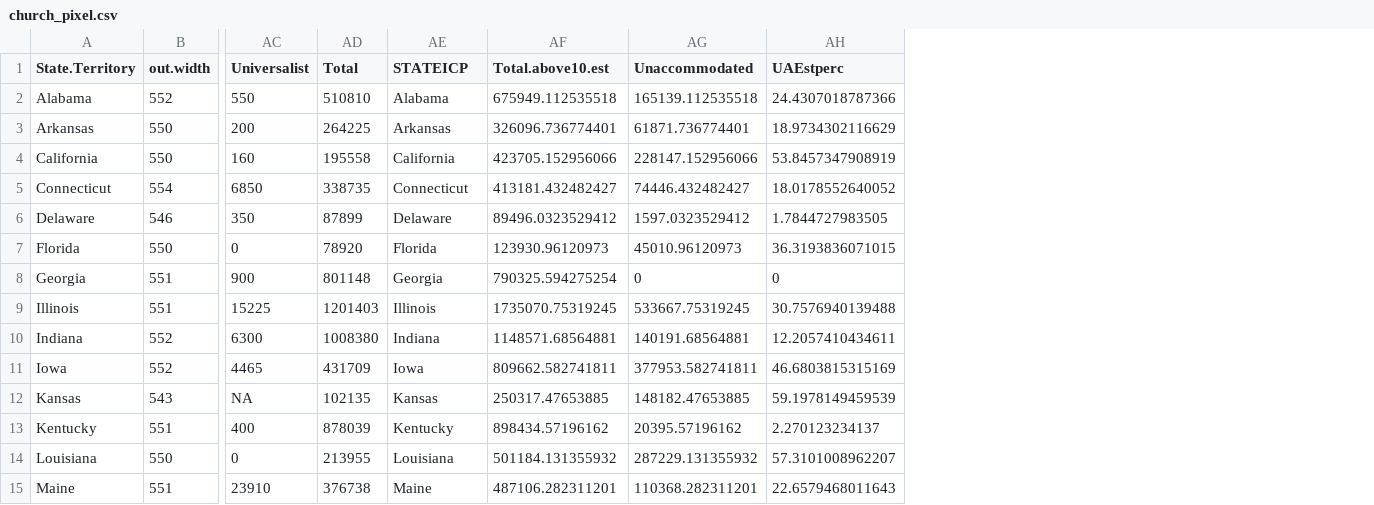
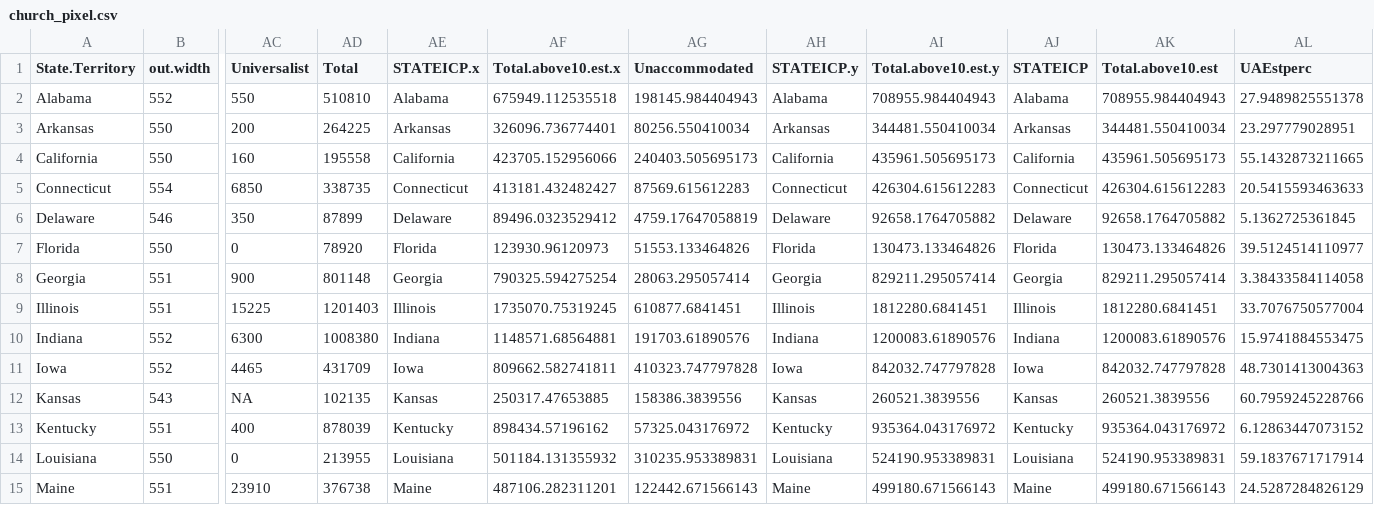
Before and after one commit to rgoluch/Statistical_Atlas, a CSV file: Data/church_pixel.csv, drawn as a sheet; only a part is shown, gaps mark what is left out; addresses are those after the commit; the diff covers the shown part only; the diff names each change by its address in the sheet, - before the commit and + after, or states it on an @@ line.

Commit message:
over ten years starts with tenth birthday

```diff
--- a/Data/church_pixel.csv
+++ b/Data/church_pixel.csv
+column AH (STATEICP.y), rows 2-15: Alabama | Arkansas | California | Connecticut | Delaware | Florida | Georgia | Illinois | Indiana | Iowa | Kansas | Kentucky | Louisiana | Maine
+column AI (Total.above10.est.y), rows 2-15: 708955.984404943 | 344481.550410034 | 435961.505695173 | 426304.615612283 | 92658.1764705882 | 130473.133464826 | 829211.295057414 | 1812280.6841451 | 1200083.61890576 | 842032.747797828 | 260521.3839556 | 935364.043176972 | 524190.953389831 | 499180.671566143
+column AJ (STATEICP), rows 2-15: Alabama | Arkansas | California | Connecticut | Delaware | Florida | Georgia | Illinois | Indiana | Iowa | Kansas | Kentucky | Louisiana | Maine
+column AK (Total.above10.est), rows 2-15: 708955.984404943 | 344481.550410034 | 435961.505695173 | 426304.615612283 | 92658.1764705882 | 130473.133464826 | 829211.295057414 | 1812280.6841451 | 1200083.61890576 | 842032.747797828 | 260521.3839556 | 935364.043176972 | 524190.953389831 | 499180.671566143
-AE1: STATEICP
+AE1: STATEICP.x
-AF1: Total.above10.est
+AF1: Total.above10.est.x
-AG2 (Unaccommodated): 165139.112535518
+AG2 (Unaccommodated): 198145.984404943
-AL2 (UAEstperc): 24.4307018787366
+AL2 (UAEstperc): 27.9489825551378
-AG3 (Unaccommodated): 61871.736774401
+AG3 (Unaccommodated): 80256.550410034
-AL3 (UAEstperc): 18.9734302116629
+AL3 (UAEstperc): 23.297779028951
-AG4 (Unaccommodated): 228147.152956066
+AG4 (Unaccommodated): 240403.505695173
-AL4 (UAEstperc): 53.8457347908919
+AL4 (UAEstperc): 55.1432873211665
-AG5 (Unaccommodated): 74446.432482427
+AG5 (Unaccommodated): 87569.615612283
-AL5 (UAEstperc): 18.0178552640052
+AL5 (UAEstperc): 20.5415593463633
-AG6 (Unaccommodated): 1597.0323529412
+AG6 (Unaccommodated): 4759.17647058819
-AL6 (UAEstperc): 1.7844727983505
+AL6 (UAEstperc): 5.1362725361845
-AG7 (Unaccommodated): 45010.96120973
+AG7 (Unaccommodated): 51553.133464826
-AL7 (UAEstperc): 36.3193836071015
+AL7 (UAEstperc): 39.5124514110977
-AG8 (Unaccommodated): 0
+AG8 (Unaccommodated): 28063.295057414
-AL8 (UAEstperc): 0
+AL8 (UAEstperc): 3.38433584114058
-AG9 (Unaccommodated): 533667.75319245
+AG9 (Unaccommodated): 610877.6841451
-AL9 (UAEstperc): 30.7576940139488
+AL9 (UAEstperc): 33.7076750577004
-AG10 (Unaccommodated): 140191.68564881
+AG10 (Unaccommodated): 191703.61890576
-AL10 (UAEstperc): 12.2057410434611
+AL10 (UAEstperc): 15.9741884553475
-AG11 (Unaccommodated): 377953.582741811
+AG11 (Unaccommodated): 410323.747797828
-AL11 (UAEstperc): 46.6803815315169
+AL11 (UAEstperc): 48.7301413004363
-AG12 (Unaccommodated): 148182.47653885
+AG12 (Unaccommodated): 158386.3839556
-AL12 (UAEstperc): 59.1978149459539
+AL12 (UAEstperc): 60.7959245228766
-AG13 (Unaccommodated): 20395.57196162
+AG13 (Unaccommodated): 57325.043176972
-AL13 (UAEstperc): 2.270123234137
+AL13 (UAEstperc): 6.12863447073152
-AG14 (Unaccommodated): 287229.131355932
+AG14 (Unaccommodated): 310235.953389831
-AL14 (UAEstperc): 57.3101008962207
+AL14 (UAEstperc): 59.1837671717914
-AG15 (Unaccommodated): 110368.282311201
+AG15 (Unaccommodated): 122442.671566143
-AL15 (UAEstperc): 22.6579468011643
+AL15 (UAEstperc): 24.5287284826129
```
Also changed, not shown: 54 edited cells elsewhere in this file, Data/ages-ipums.csv, Data/ages-sex-ipums.csv, 4 other files.
